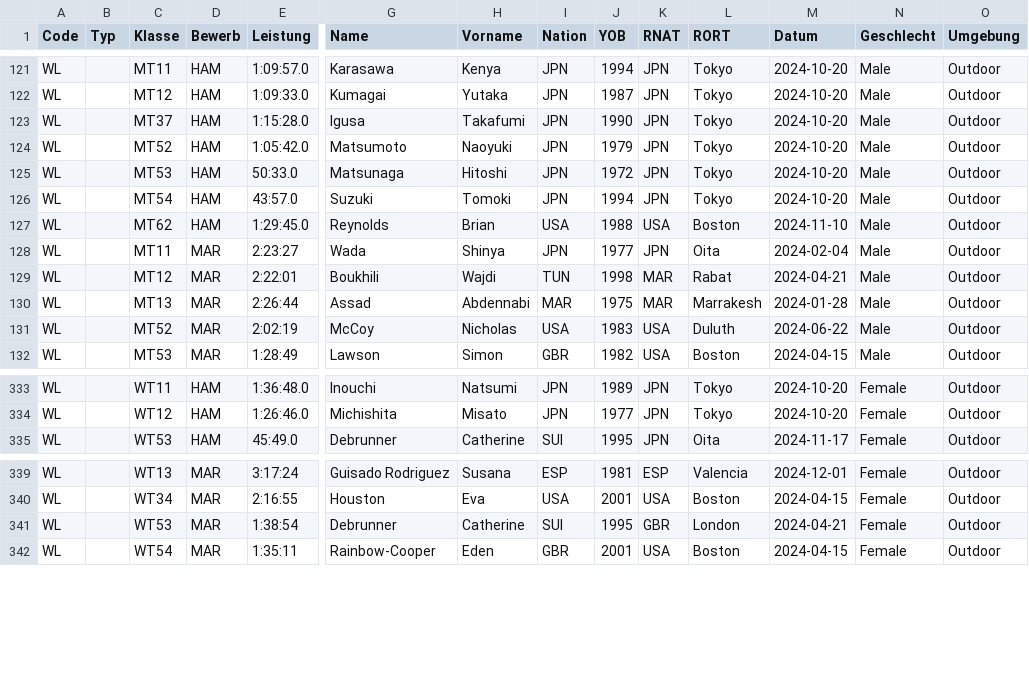
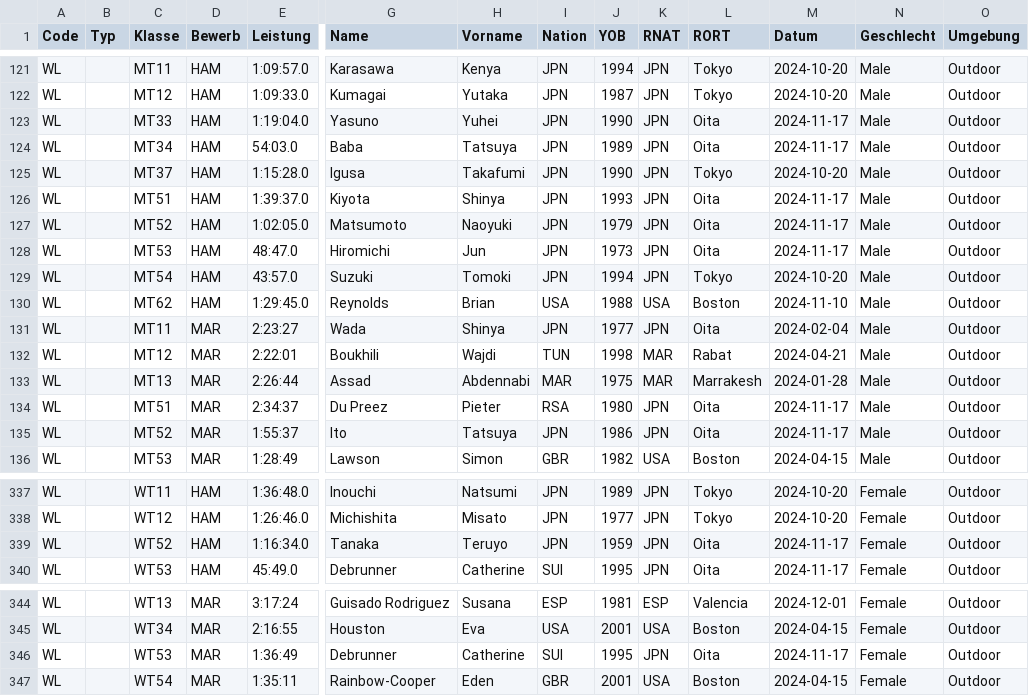
Before and after one commit to nimarion/para-records, a CSV file: leads/world.csv, drawn as a sheet; only a part is shown, gaps mark what is left out; addresses are those after the commit; rows hold the shown columns only; the diff names each change by its address in the sheet, - before the commit and + after, or states it on an @@ line.

```diff
--- a/leads/world.csv
+++ b/leads/world.csv
+row 123: WL |  | MT33 | HAM | 1:19:04.0 | Yasuno | Yuhei | JPN | 1990 | JPN | Oita | 2024-11-17 | Male | Outdoor
+row 124: WL |  | MT34 | HAM | 54:03.0 | Baba | Tatsuya | JPN | 1989 | JPN | Oita | 2024-11-17 | Male | Outdoor
+row 126: WL |  | MT51 | HAM | 1:39:37.0 | Kiyota | Shinya | JPN | 1993 | JPN | Oita | 2024-11-17 | Male | Outdoor
-E127 (Leistung): 1:05:42.0
+E127 (Leistung): 1:02:05.0
-L127:L128 (RORT): Tokyo
+L127:L128 (RORT): Oita
-M127:M128 (Datum): 2024-10-20
+M127:M128 (Datum): 2024-11-17
-E128 (Leistung): 50:33.0
+E128 (Leistung): 48:47.0
-G128 (Name): Matsunaga
+G128 (Name): Hiromichi
-H128 (Vorname): Hitoshi
+H128 (Vorname): Jun
-J128 (YOB): 1972
+J128 (YOB): 1973
+row 134: WL |  | MT51 | MAR | 2:34:37 | Du Preez | Pieter | RSA | 1980 | JPN | Oita | 2024-11-17 | Male | Outdoor
-E135 (Leistung): 2:02:19
+E135 (Leistung): 1:55:37
-G135 (Name): McCoy
+G135 (Name): Ito
-H135 (Vorname): Nicholas
+H135 (Vorname): Tatsuya
-I135 (Nation): USA
+I135 (Nation): JPN
-J135 (YOB): 1983
+J135 (YOB): 1986
-K135 (RNAT): USA
+K135 (RNAT): JPN
-L135 (RORT): Duluth
+L135 (RORT): Oita
-M135 (Datum): 2024-06-22
+M135 (Datum): 2024-11-17
+row 339: WL |  | WT52 | HAM | 1:16:34.0 | Tanaka | Teruyo | JPN | 1959 | JPN | Oita | 2024-11-17 | Female | Outdoor
-E346 (Leistung): 1:38:54
+E346 (Leistung): 1:36:49
-K346 (RNAT): GBR
+K346 (RNAT): JPN
-L346 (RORT): London
+L346 (RORT): Oita
-M346 (Datum): 2024-04-21
+M346 (Datum): 2024-11-17
```
Also changed, not shown: leads/africa.csv, leads/asia.csv, 1 other file.
